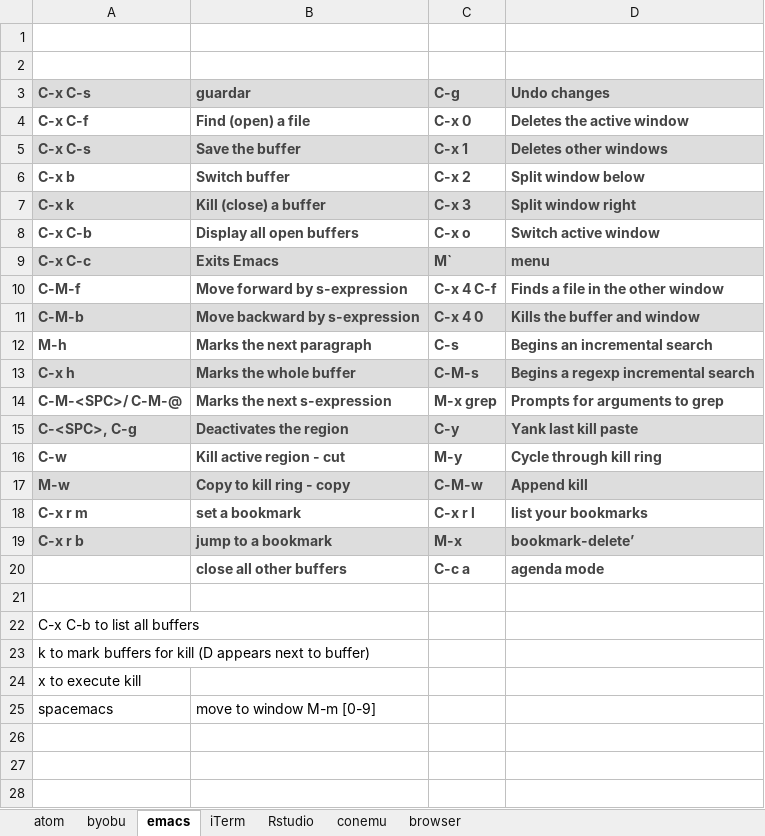
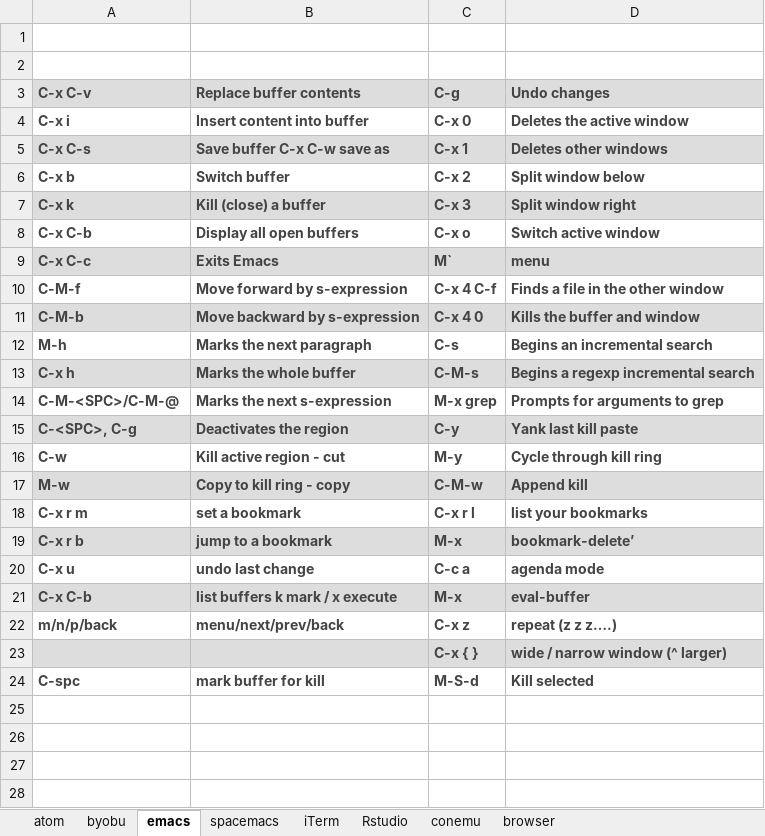
Before and after one commit to verajosemanuel/shortcuts, an Excel workbook: keyShort.xlsx, sheet emacs, drawn as a sheet; only a part is shown; values as stored, in another font and other column widths than the file's, no borders; removed rows and columns are numbered as before the commit, all else as after; the diff names each change by its address in the sheet, - before the commit and + after, or states it on an @@ line.

Commit message:
more spacemacs

```diff
--- a/keyShort.xlsx (sheet emacs)
+++ b/keyShort.xlsx (sheet emacs)
+sheet tab: spacemacs
-A3: C-x C-s
+A3: C-x C-v
-B3: guardar
+B3: Replace buffer contents
-A4 (C-x C-v): C-x C-f
+A4 (C-x C-v): C-x i
-B4 (Replace buffer contents): Find (open) a file
+B4 (Replace buffer contents): Insert content into buffer
-B5 (Replace buffer contents): Save the buffer
+B5 (Replace buffer contents): Save buffer C-x C-w save as
-A14 (C-x C-v): C-M-<SPC>/ C-M-@
+A14 (C-x C-v): C-M-<SPC>/C-M-@
-A20 (C-x C-v): (empty)
+A20 (C-x C-v): C-x u
-B20 (Replace buffer contents): close all other buffers
+B20 (Replace buffer contents): undo last change
+row 21: C-x C-b | list buffers k mark / x execute | M-x | eval-buffer
+row 22: m/n/p/back | menu/next/prev/back | C-x z | repeat (z z z….)
+row 23:  |  | C-x { } | wide / narrow window (^ larger)
+row 24: C-spc | mark buffer for kill | M-S-d | Kill selected
-row 22: C-x C-b to list all buffers
-row 23: k to mark buffers for kill (D appears next to buffer)
-row 24: x to execute kill
-row 25: spacemacs | move to window M-m [0-9]
```
